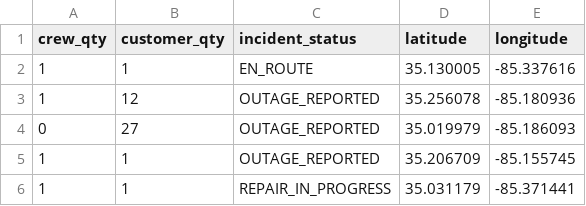
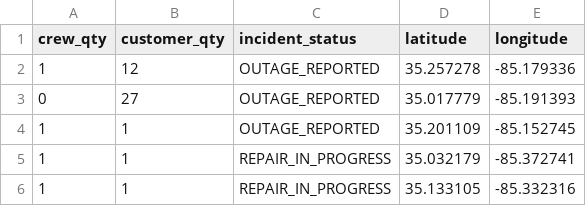
Before and after one commit to officeofperformancemanagement/public-epb-data, a CSV file: outages.csv, drawn as a sheet.

```diff
--- a/outages.csv
+++ b/outages.csv
@@ -1,6 +1,6 @@
 crew_qty,customer_qty,incident_status,latitude,longitude
-1,1,EN_ROUTE,35.130005,-85.337616
-1,12,OUTAGE_REPORTED,35.256078,-85.180936
-0,27,OUTAGE_REPORTED,35.019979,-85.186093
-1,1,OUTAGE_REPORTED,35.206709,-85.155745
-1,1,REPAIR_IN_PROGRESS,35.031179,-85.371441
+1,12,OUTAGE_REPORTED,35.257278,-85.179336
+0,27,OUTAGE_REPORTED,35.017779,-85.191393
+1,1,OUTAGE_REPORTED,35.201109,-85.152745
+1,1,REPAIR_IN_PROGRESS,35.032179,-85.372741
+1,1,REPAIR_IN_PROGRESS,35.133105,-85.332316
```
Also changed, not shown: 1 other file.
